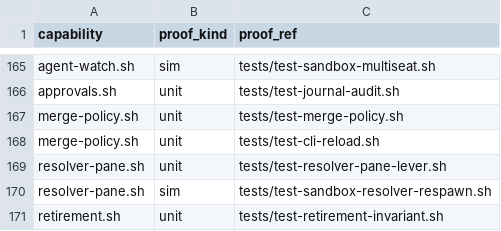
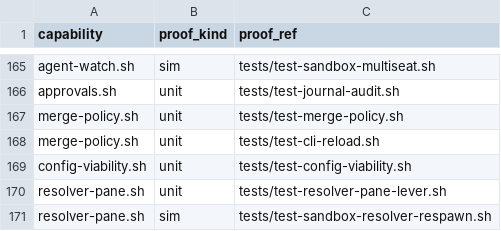
Before and after one commit to briankeegan1/herdkit, a TSV file: templates/conformance.tsv, drawn as a sheet; only a part is shown, gaps mark what is left out; the shorter side is filled out with more unchanged rows; the diff names each change by its address in the sheet, - before the commit and + after, or states it on an @@ line.

```diff
--- a/templates/conformance.tsv
+++ b/templates/conformance.tsv
+row 169: config-viability.sh | unit | tests/test-config-viability.sh
```
Also changed, not shown: templates/capabilities.tsv, 7 other files.
